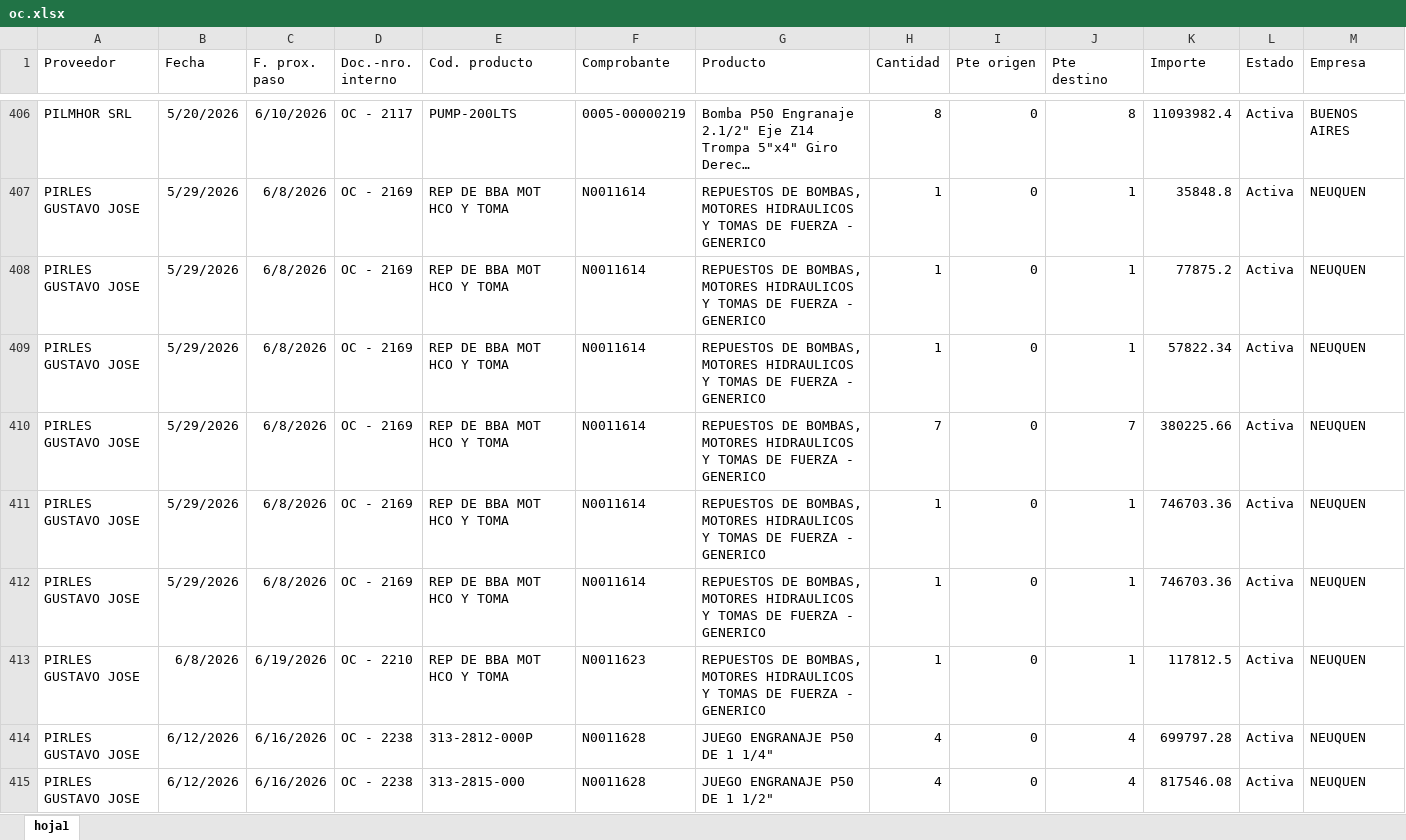
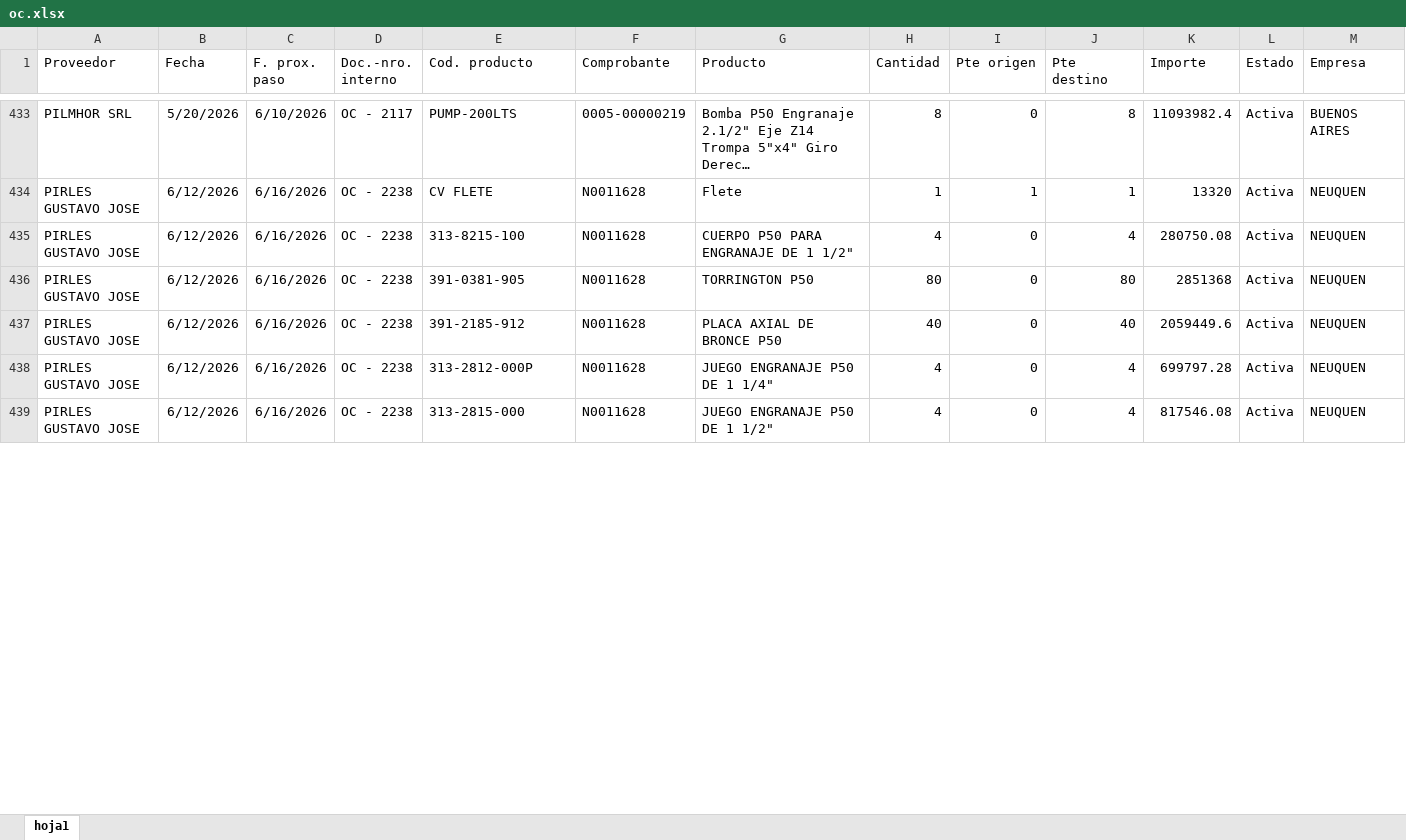
Before and after one commit to depositobsas/hidroil-stock, an Excel workbook: oc.xlsx, sheet hoja1, drawn as a sheet; only a part is shown, gaps mark what is left out; long unchanged cells end in …; values as stored, in another font and other column widths than the file's, no borders; removed rows and columns are numbered as before the commit, all else as after; rows hold the shown columns only; the diff covers the shown part only; the diff names each change by its address in the sheet, - before the commit and + after, or states it on an @@ line.

```diff
--- a/oc.xlsx (sheet hoja1)
+++ b/oc.xlsx (sheet hoja1)
-B434:B436 (Fecha): 5/29/2026
+B434:B436 (Fecha): 6/12/2026
-C434:C436 (F. prox. paso): 6/8/2026
+C434:C436 (F. prox. paso): 6/16/2026
-D434:D436 (Doc.-nro. interno): OC - 2169
+D434:D436 (Doc.-nro. interno): OC - 2238
-E434 (Cod. producto): REP DE BBA MOT HCO Y TOMA
+E434 (Cod. producto): CV FLETE
-F434:F436 (Comprobante): N0011614
+F434:F436 (Comprobante): N0011628
-G434 (Producto): REPUESTOS DE BOMBAS, MOTORES HIDRAULICOS Y TOMAS DE FUERZA - GENERICO
+G434 (Producto): Flete
-I434 (Pte origen): 0
+I434 (Pte origen): 1
-K434 (Importe): 35848.8
+K434 (Importe): 13320
-E435 (Cod. producto): REP DE BBA MOT HCO Y TOMA
+E435 (Cod. producto): 313-8215-100
-G435 (Producto): REPUESTOS DE BOMBAS, MOTORES HIDRAULICOS Y TOMAS DE FUERZA - GENERICO
+G435 (Producto): CUERPO P50 PARA ENGRANAJE DE 1 1/2"
-H435 (Cantidad): 1
+H435 (Cantidad): 4
-J435 (Pte destino): 1
+J435 (Pte destino): 4
-K435 (Importe): 77875.2
+K435 (Importe): 280750.08
-E436 (Cod. producto): REP DE BBA MOT HCO Y TOMA
+E436 (Cod. producto): 391-0381-905
-G436 (Producto): REPUESTOS DE BOMBAS, MOTORES HIDRAULICOS Y TOMAS DE FUERZA - GENERICO
+G436 (Producto): TORRINGTON P50
-H436 (Cantidad): 1
+H436 (Cantidad): 80
-J436 (Pte destino): 1
+J436 (Pte destino): 80
-K436 (Importe): 57822.34
+K436 (Importe): 2851368
-row 410: PIRLES GUSTAVO JOSE | 5/29/2026 | 6/8/2026 | OC - 2169 | REP DE BBA MOT HCO Y TOMA | N0011614 | REPUESTOS DE BOMBAS, MOTORES HIDRAULICOS Y TOMAS DE FUERZA - GENERICO | 7 | 0 | 7 | 380225.66 | Activa | NEUQUEN
-row 411: PIRLES GUSTAVO JOSE | 5/29/2026 | 6/8/2026 | OC - 2169 | REP DE BBA MOT HCO Y TOMA | N0011614 | REPUESTOS DE BOMBAS, MOTORES HIDRAULICOS Y TOMAS DE FUERZA - GENERICO | 1 | 0 | 1 | 746703.36 | Activa | NEUQUEN
-row 412: PIRLES GUSTAVO JOSE | 5/29/2026 | 6/8/2026 | OC - 2169 | REP DE BBA MOT HCO Y TOMA | N0011614 | REPUESTOS DE BOMBAS, MOTORES HIDRAULICOS Y TOMAS DE FUERZA - GENERICO | 1 | 0 | 1 | 746703.36 | Activa | NEUQUEN
-B437 (Fecha): 6/8/2026
+B437 (Fecha): 6/12/2026
-C437 (F. prox. paso): 6/19/2026
+C437 (F. prox. paso): 6/16/2026
-D437 (Doc.-nro. interno): OC - 2210
+D437 (Doc.-nro. interno): OC - 2238
-E437 (Cod. producto): REP DE BBA MOT HCO Y TOMA
+E437 (Cod. producto): 391-2185-912
-F437 (Comprobante): N0011623
+F437 (Comprobante): N0011628
-G437 (Producto): REPUESTOS DE BOMBAS, MOTORES HIDRAULICOS Y TOMAS DE FUERZA - GENERICO
+G437 (Producto): PLACA AXIAL DE BRONCE P50
-H437 (Cantidad): 1
+H437 (Cantidad): 40
-J437 (Pte destino): 1
+J437 (Pte destino): 40
-K437 (Importe): 117812.5
+K437 (Importe): 2059449.6
```
Also changed, not shown: 57 added rows, 23 removed rows, 236 moved rows and 40 edited cells elsewhere in this sheet.
